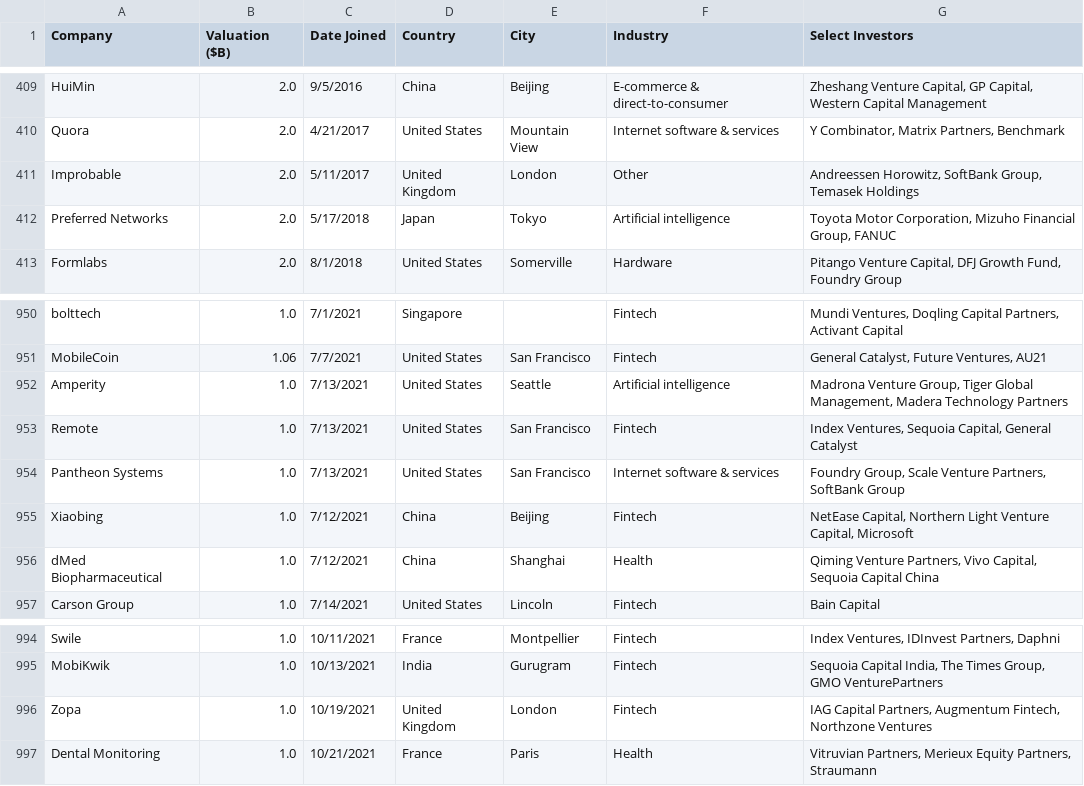
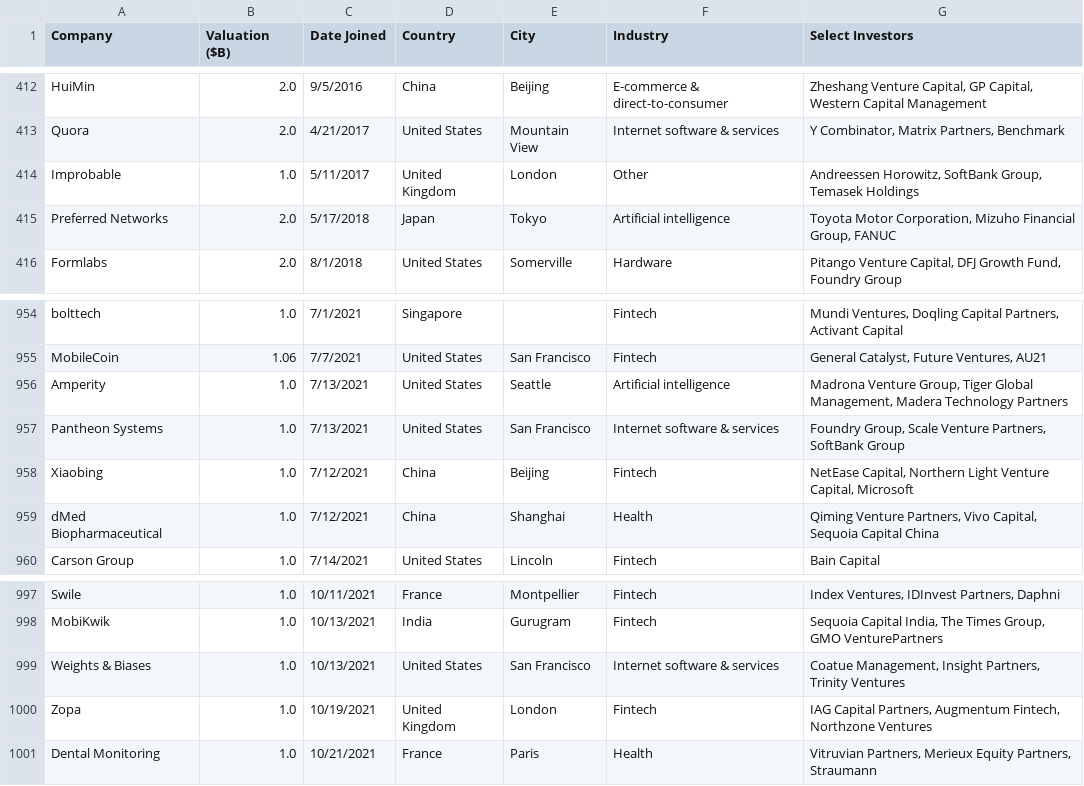
Before and after one commit to Hiromisa/unicorn-autoscrape, a CSV file: UnicornList.csv, drawn as a sheet; only a part is shown, gaps mark what is left out; the diff covers the shown part only.

```diff
--- a/UnicornList.csv
+++ b/UnicornList.csv
@@ -410,3 +413,3 @@ HuiMin,2.0,9/5/2016,China,Beijing,E-commerce & direct-to-consumer,"Zheshang Vent
 Quora,2.0,4/21/2017,United States,Mountain View,Internet software & services,"Y Combinator, Matrix Partners, Benchmark"
-Improbable,2.0,5/11/2017,United Kingdom,London,Other,"Andreessen Horowitz, SoftBank Group, Temasek Holdings"
+Improbable,1.0,5/11/2017,United Kingdom,London,Other,"Andreessen Horowitz, SoftBank Group, Temasek Holdings"
 Preferred Networks,2.0,5/17/2018,Japan,Tokyo,Artificial intelligence,"Toyota Motor Corporation, Mizuho Financial Group, FANUC"
@@ -952,3 +956,2 @@ MobileCoin,1.06,7/7/2021,United States,San Francisco,Fintech,"General Catalyst,
 Amperity,1.0,7/13/2021,United States,Seattle,Artificial intelligence,"Madrona Venture Group, Tiger Global Management, Madera Technology Partners"
-Remote,1.0,7/13/2021,United States,San Francisco,Fintech,"Index Ventures, Sequoia Capital, General Catalyst"
 Pantheon Systems,1.0,7/13/2021,United States,San Francisco,Internet software & services,"Foundry Group, Scale Venture Partners, SoftBank Group"
@@ -995,2 +998,3 @@ Swile,1.0,10/11/2021,France,Montpellier,Fintech,"Index Ventures, IDInvest Partne
 MobiKwik,1.0,10/13/2021,India,Gurugram,Fintech,"Sequoia Capital India, The Times Group, GMO VenturePartners"
+Weights & Biases,1.0,10/13/2021,United States,San Francisco,Internet software & services,"Coatue Management, Insight Partners, Trinity Ventures"
 Zopa,1.0,10/19/2021,United Kingdom,London,Fintech,"IAG Capital Partners, Augmentum Fintech, Northzone Ventures"
```
Also changed, not shown: 7 added rows and 3 removed rows elsewhere in this file.
